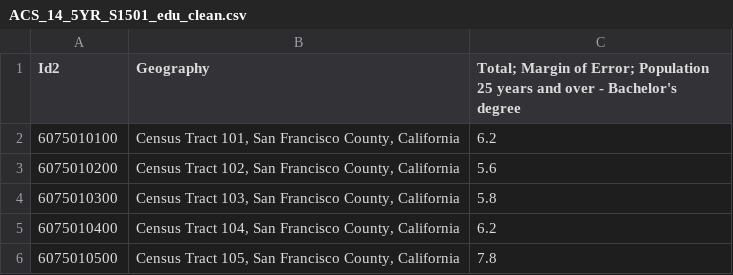
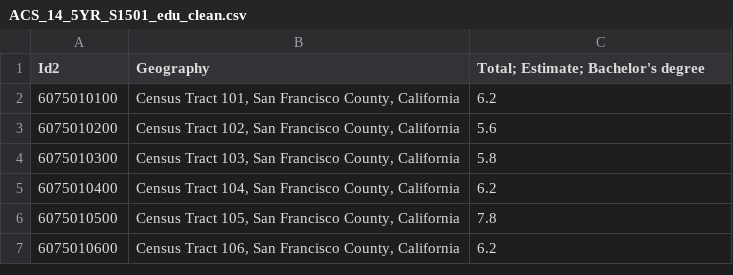
Before and after one commit to abaum1/evictionmodel_190final, a CSV file: data/S1501_edu/ACS_14_5YR_S1501_edu_clean.csv, drawn as a sheet; only a part is shown; the shorter side is filled out with more unchanged rows.

```diff
--- a/data/S1501_edu/ACS_14_5YR_S1501_edu_clean.csv
+++ b/data/S1501_edu/ACS_14_5YR_S1501_edu_clean.csv
@@ -1,2 +1,2 @@
-Id2,Geography,Total; Margin of Error; Population 25 years and over - Bachelor's degree
+Id2,Geography,Total; Estimate; Bachelor's degree
 6075010100,"Census Tract 101, San Francisco County, California",6.2
```
Also changed, not shown: data/B02001_race/ACS_09_5YR_B02001_race_clean.csv, data/B25039_moved/ACS_09_5YR_B25039_moved_clean.csv, 37 other files.
